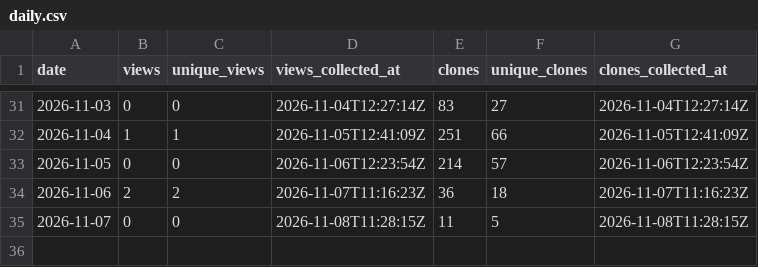
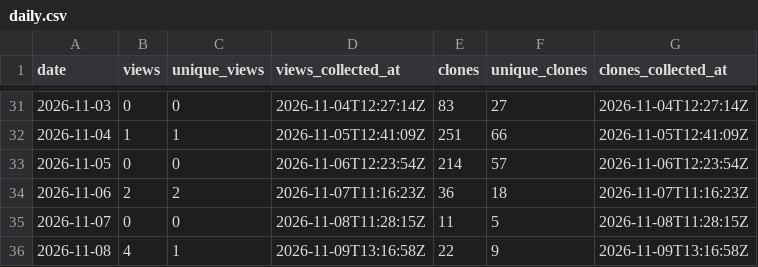
Before and after one commit to danielep71/K-FRTB-ASA, a CSV file: data/daily.csv, drawn as a sheet; only a part is shown, gaps mark what is left out; the diff names each change by its address in the sheet, - before the commit and + after, or states it on an @@ line.

```diff
--- a/data/daily.csv
+++ b/data/daily.csv
+row 36: 2026-11-08 | 4 | 1 | 2026-11-09T13:16:58Z | 22 | 9 | 2026-11-09T13:16:58Z
```
Also changed, not shown: data/paths.csv, data/referrers.csv, 2 other files.
